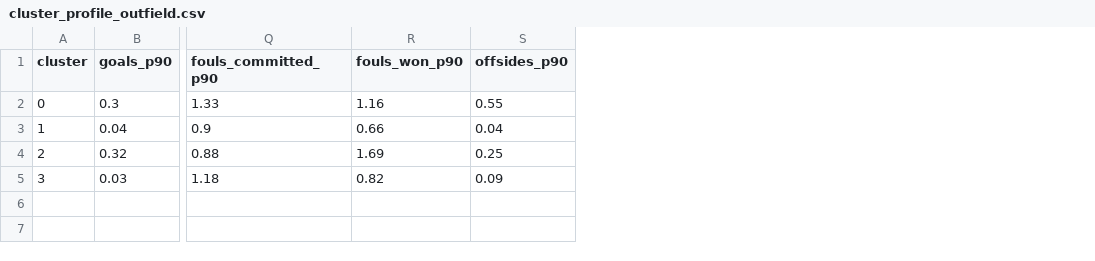
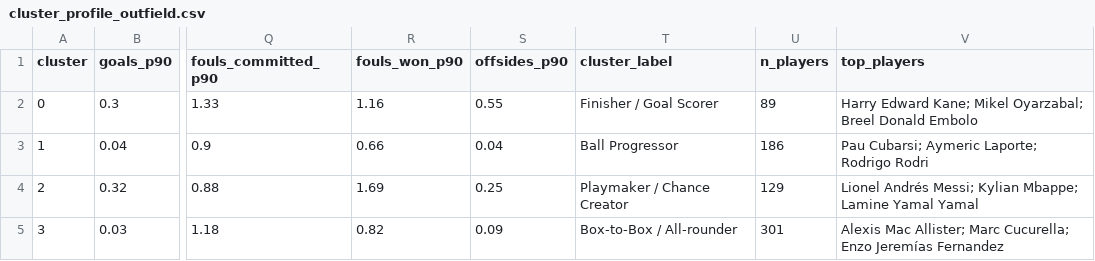
Before and after one commit to chienchien1232/Python-Project, a CSV file: data/processed/analytics/cluster_profile_outfield.csv, drawn as a sheet; only a part is shown, gaps mark what is left out; the diff names each change by its address in the sheet, - before the commit and + after, or states it on an @@ line.

```diff
--- a/data/processed/analytics/cluster_profile_outfield.csv
+++ b/data/processed/analytics/cluster_profile_outfield.csv
+column T (cluster_label), rows 2-5: Finisher / Goal Scorer | Ball Progressor | Playmaker / Chance Creator | Box-to-Box / All-rounder
+column U (n_players), rows 2-5: 89 | 186 | 129 | 301
+column V (top_players), rows 2-5: Harry Edward Kane; Mikel Oyarzabal; Breel Donald Embolo | Pau Cubarsi; Aymeric Laporte; Rodrigo Rodri | Lionel Andrés Messi; Kylian Mbappe; Lamine Yamal Yamal | Alexis Mac Allister; Marc Cucurella; Enzo Jeremías Fernandez
```
Also changed, not shown: data/processed/analytics/market_value_estimates.csv, data/processed/analytics/player_clusters.csv, 30 other files.
